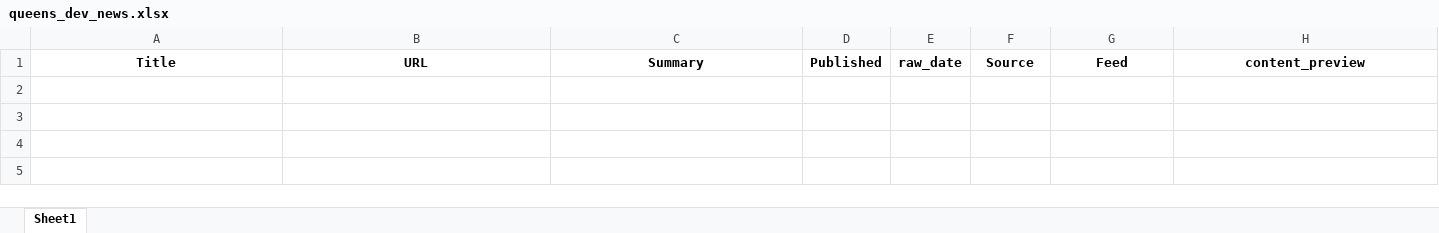
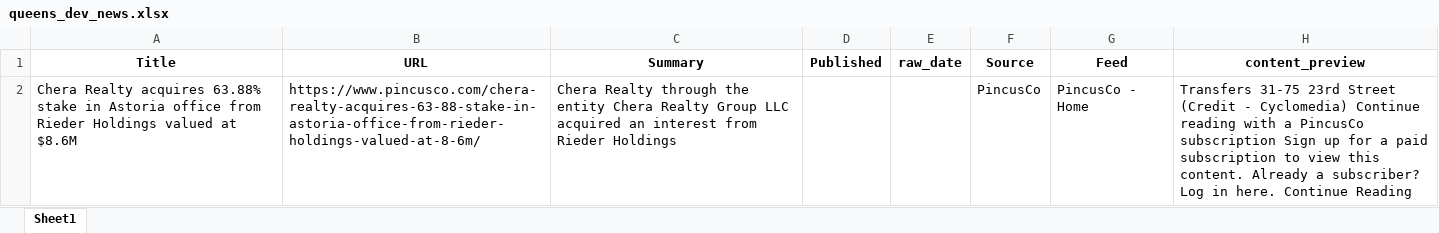
Before and after one commit to acre-ny-realty/queens-dev-news, an Excel workbook: data/output/queens_dev_news.xlsx, sheet Sheet1, drawn as a sheet; values as stored, in another font and other column widths than the file's, no borders; the diff names each change by its address in the sheet, - before the commit and + after, or states it on an @@ line.

```diff
--- a/data/output/queens_dev_news.xlsx (sheet Sheet1)
+++ b/data/output/queens_dev_news.xlsx (sheet Sheet1)
+row 2: Chera Realty acquires 63.88% stake in Astoria office from Rieder Holdings valued at $8.6M | https://www.pincusco.com/chera-realty-acquires-63-88-stake-in-astoria-office-from-rieder-holdings-valued-at-8-6m/ | Chera Realty through the entity Chera Realty Group LLC acquired an interest from Rieder Holdings |  |  | PincusCo | PincusCo - Home | Transfers 31-75 23rd Street (Credit - Cyclomedia) Continue reading with a PincusCo subscription Sign up for a paid subscription to view this content. Already a subscriber? Log in here. Continue Reading
```
Also changed, not shown: 1 other file.
